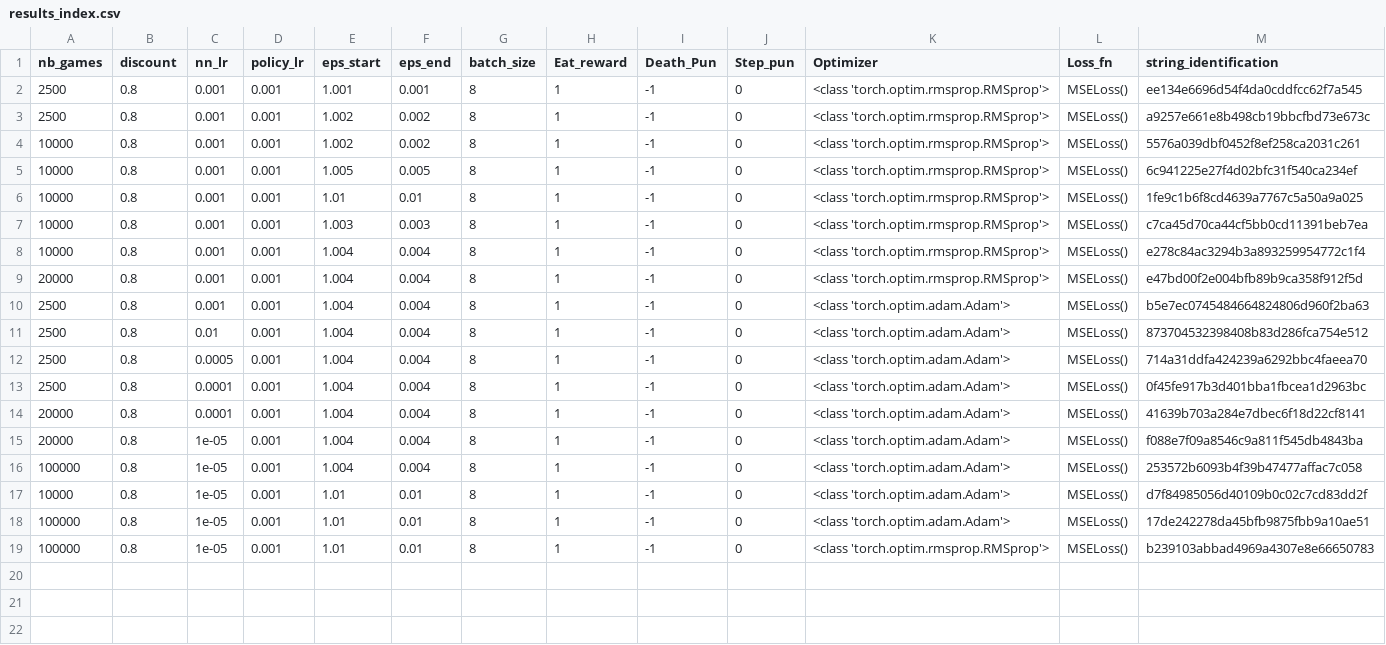
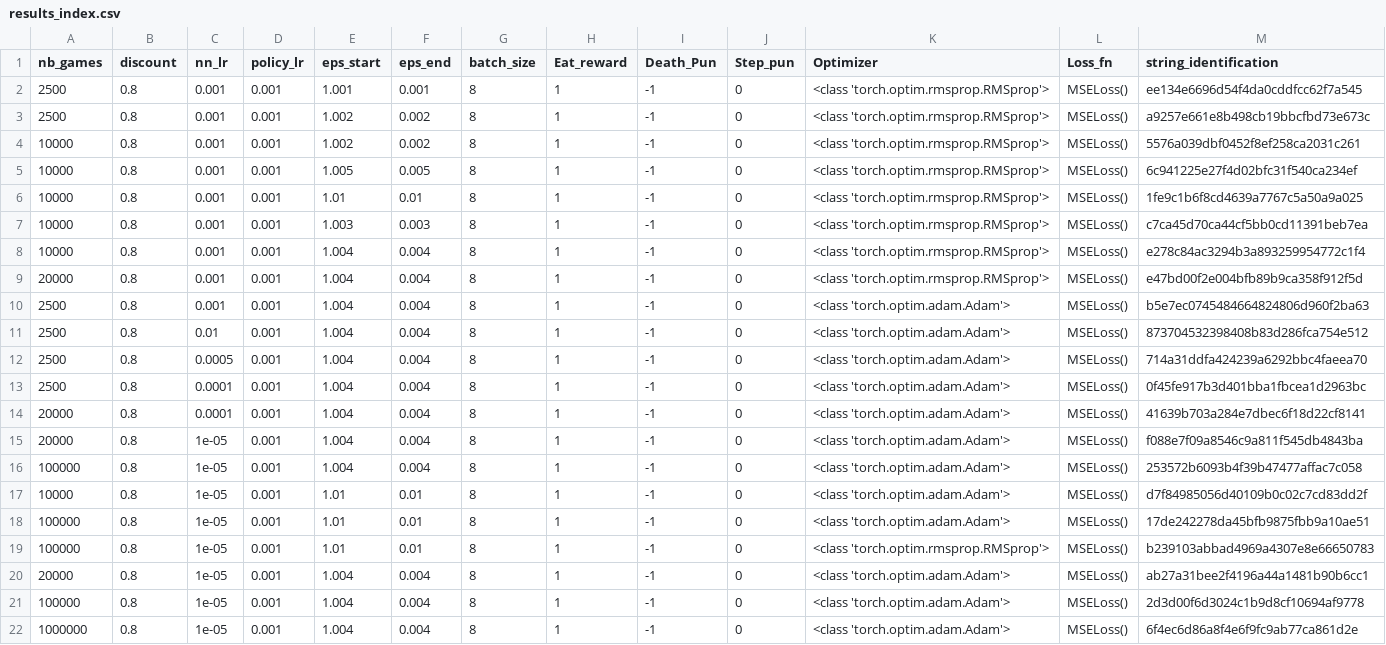
Before and after one commit to paulbmiller/Snake, a CSV file: results/results_index.csv, drawn as a sheet.

```diff
--- a/results/results_index.csv
+++ b/results/results_index.csv
@@ -19 +19,4 @@ nb_games,discount,nn_lr,policy_lr,eps_start,eps_end,batch_size,Eat_reward,Death_
 100000,0.8,1e-05,0.001,1.01,0.01,8,1,-1,0,<class 'torch.optim.rmsprop.RMSprop'>,MSELoss(),b239103abbad4969a4307e8e66650783
+20000,0.8,1e-05,0.001,1.004,0.004,8,1,-1,0,<class 'torch.optim.adam.Adam'>,MSELoss(),ab27a31bee2f4196a44a1481b90b6cc1
+100000,0.8,1e-05,0.001,1.004,0.004,8,1,-1,0,<class 'torch.optim.adam.Adam'>,MSELoss(),2d3d00f6d3024c1b9d8cf10694af9778
+1000000,0.8,1e-05,0.001,1.004,0.004,8,1,-1,0,<class 'torch.optim.adam.Adam'>,MSELoss(),6f4ec6d86a8f4e6f9fc9ab77ca861d2e
```
Also changed, not shown: 14 other files.
